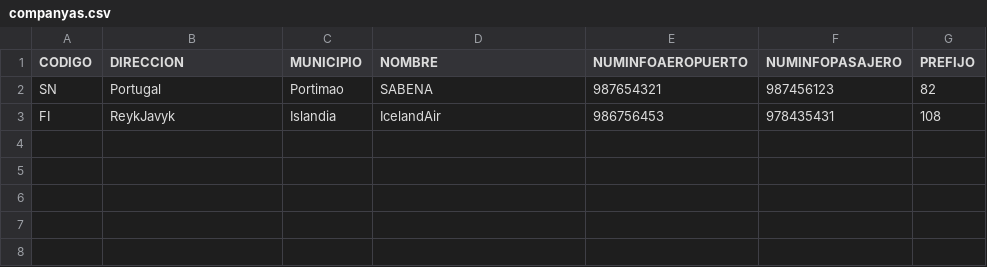
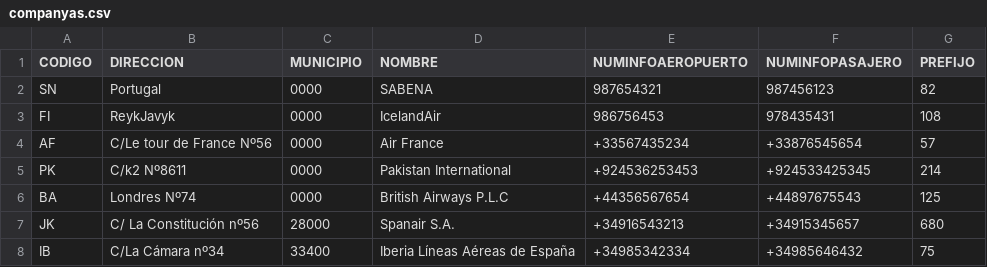
Before and after one commit to diegonrk/Aeropuerto, a CSV file: src/main/resources/companyas.csv, drawn as a sheet.

```diff
--- a/src/main/resources/companyas.csv
+++ b/src/main/resources/companyas.csv
@@ -1,3 +1,8 @@
 "CODIGO","DIRECCION","MUNICIPIO","NOMBRE","NUMINFOAEROPUERTO","NUMINFOPASAJERO","PREFIJO"
-"SN","Portugal","Portimao","SABENA","987654321","987456123","82"
-"FI","ReykJavyk","Islandia","IcelandAir","986756453","978435431","108"
+"SN","Portugal","0000","SABENA","987654321","987456123","82"
+"FI","ReykJavyk","0000","IcelandAir","986756453","978435431","108"
+"AF","C/Le tour de France Nº56","0000","Air France","+33567435234","+33876545654","57"
+"PK","C/k2 Nº8611","0000","Pakistan International","+924536253453","+924533425345","214"
+"BA","Londres Nº74","0000","British Airways P.L.C","+44356567654","+44897675543","125"
+"JK","C/ La Constitución nº56","28000","Spanair S.A.","+34916543213","+34915345657","680"
+"IB","C/La Cámara nº34","33400","Iberia Líneas Aéreas de España","+34985342334","+34985646432","75"
```
Also changed, not shown: 2 other files.
